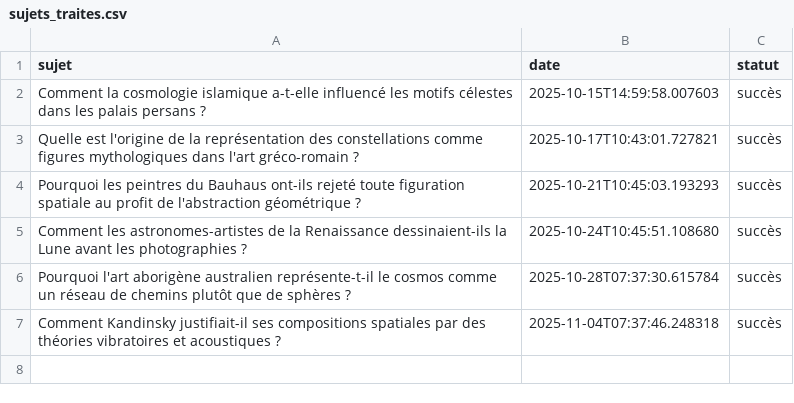
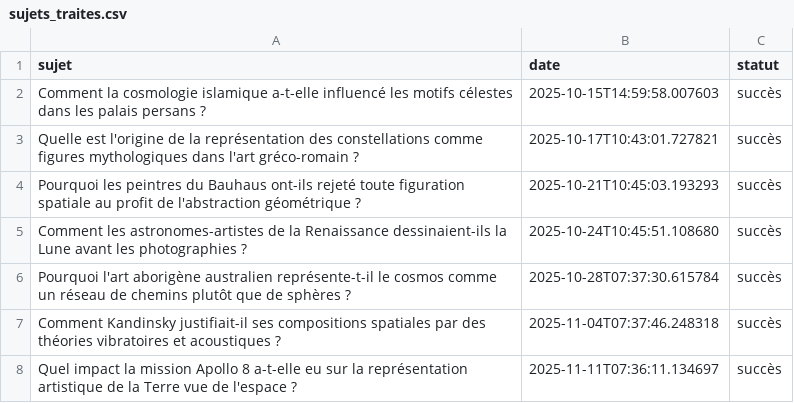
Before and after one commit to Metalosmose21/Espace-4, a CSV file: sujets_traites.csv, drawn as a sheet; the diff names each change by its address in the sheet, - before the commit and + after, or states it on an @@ line.

```diff
--- a/sujets_traites.csv
+++ b/sujets_traites.csv
+row 8: Quel impact la mission Apollo 8 a-t-elle eu sur la représentation artistique de la Terre vue de l'espace ? | 2025-11-11T07:36:11.134697 | succès
```
Also changed, not shown: sujets.csv.
